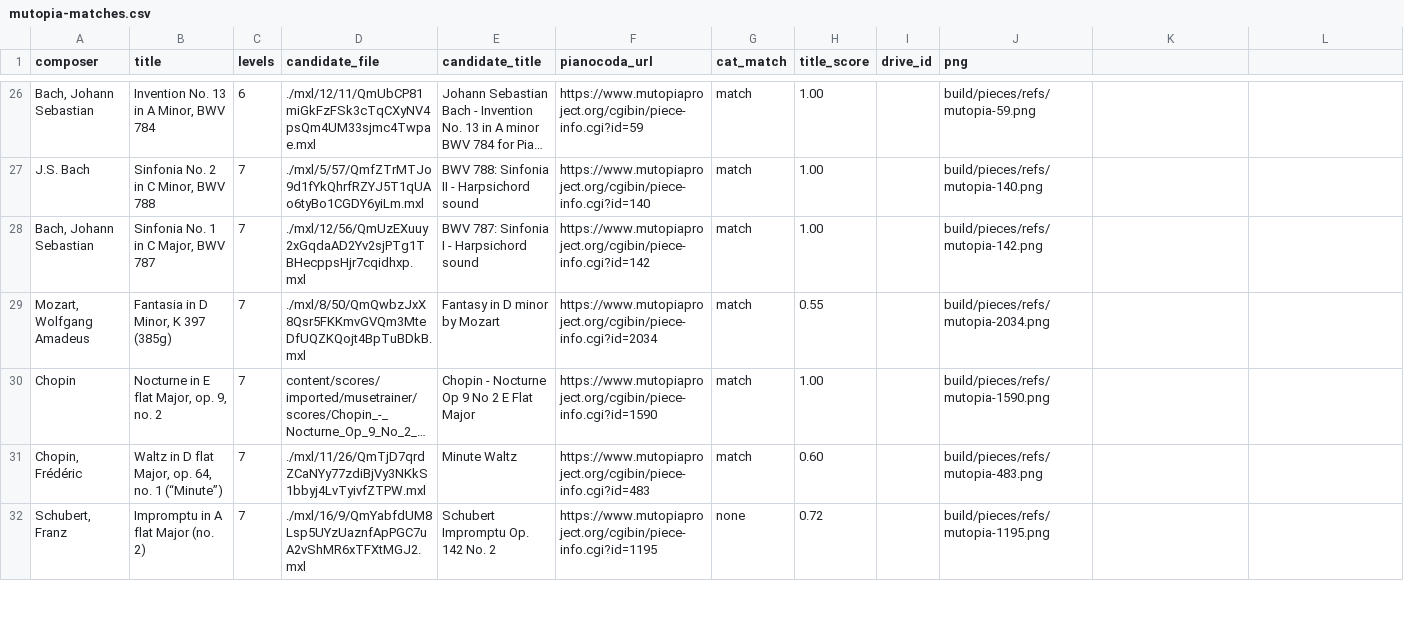
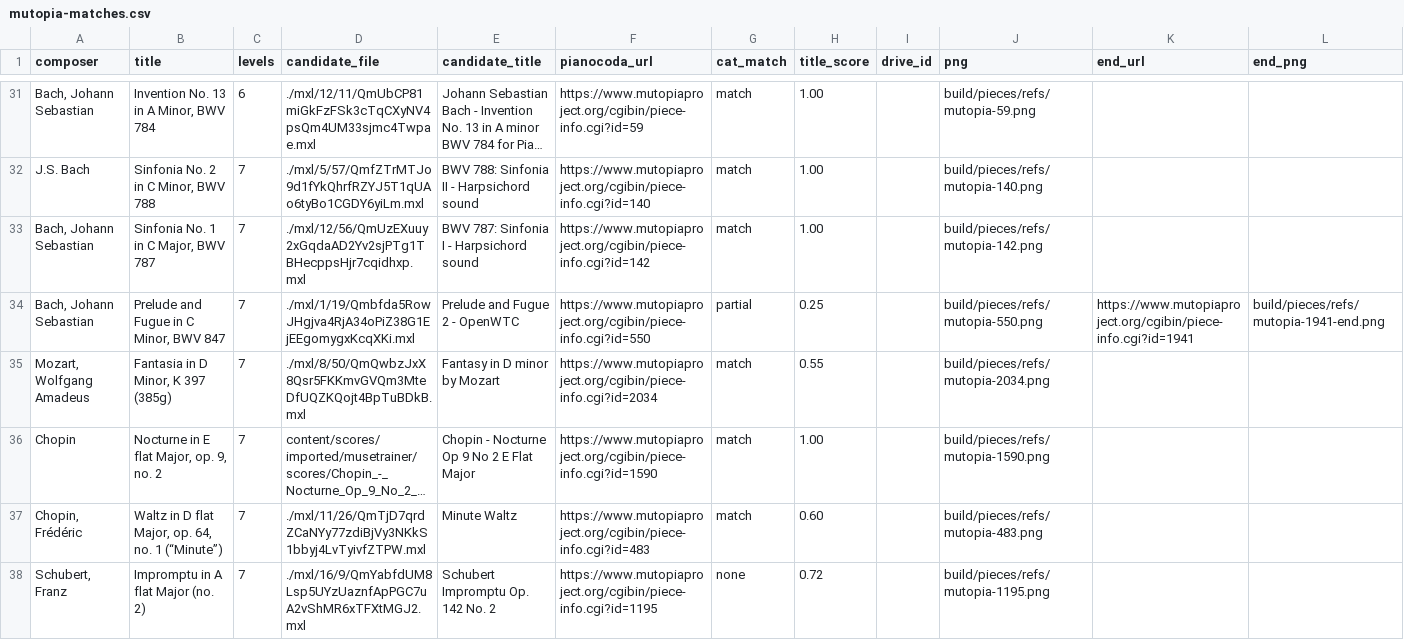
Before and after one commit to Rilay9/PianoProject, a CSV file: docs/pieces/review/mutopia-matches.csv, drawn as a sheet; only a part is shown, gaps mark what is left out; long unchanged cells end in …; the diff covers the shown part only.

```diff
--- a/docs/pieces/review/mutopia-matches.csv
+++ b/docs/pieces/review/mutopia-matches.csv
@@ -1 +1 @@
-composer,title,levels,candidate_file,candidate_title,pianocoda_url,cat_match,title_score,drive_id,png
+composer,title,levels,candidate_file,candidate_title,pianocoda_url,cat_match,title_score,drive_id,png,end_url,end_png
@@ -28,0 +34 @@ J.S. Bach,"Sinfonia No. 2 in C Minor, BWV 788",7,./mxl/5/57/QmfZTrMTJo9d1fYkQhrf
+"Bach, Johann Sebastian","Prelude and Fugue in C Minor, BWV 847",7,./mxl/1/19/Qmbfda5RowJHgjva4RjA34oPiZ38G1EjEEgomygxKcqXKi.mxl,Prelude and Fugue 2 - OpenWTC,https://www.mutopiaproject.org/cgibin/piece-info.cgi?id=550,partial,0.25,,build/pieces/refs/mutopia-550.png,https://www.mutopiaproject.org/cgibin/piece-info.cgi?id=1941,build/pieces/refs/mutopia-1941-end.png
```
Also changed, not shown: 15 added rows and 8 edited cells elsewhere in this file, 3 other files.
